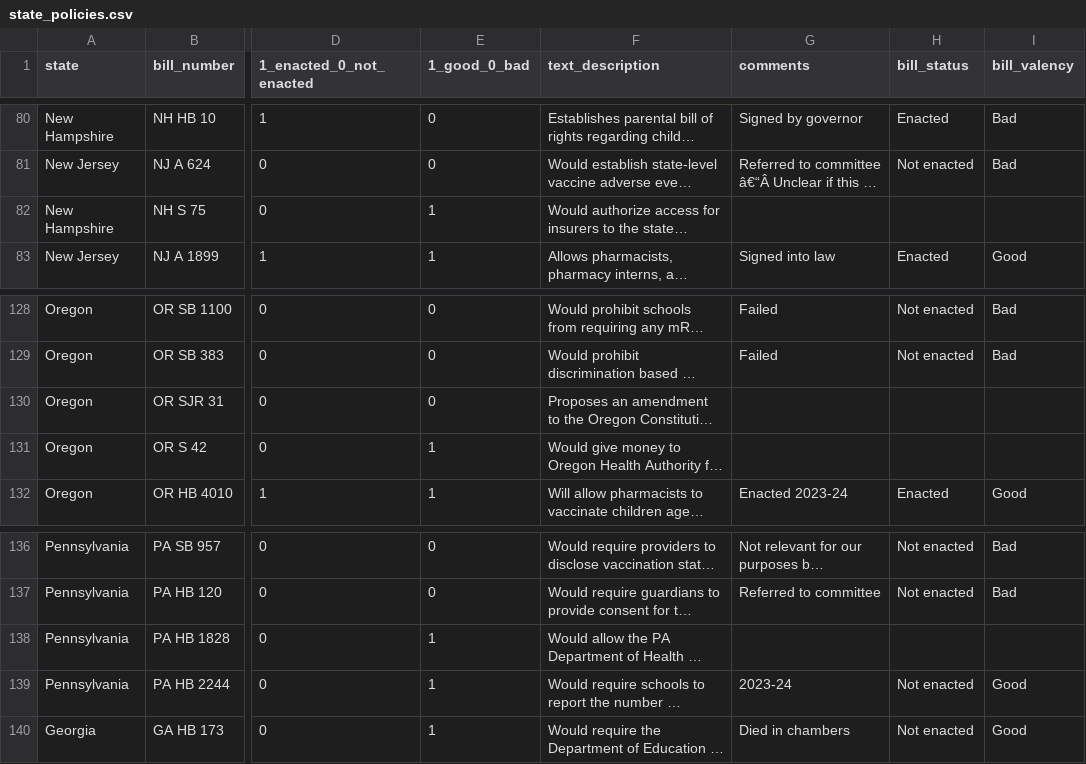
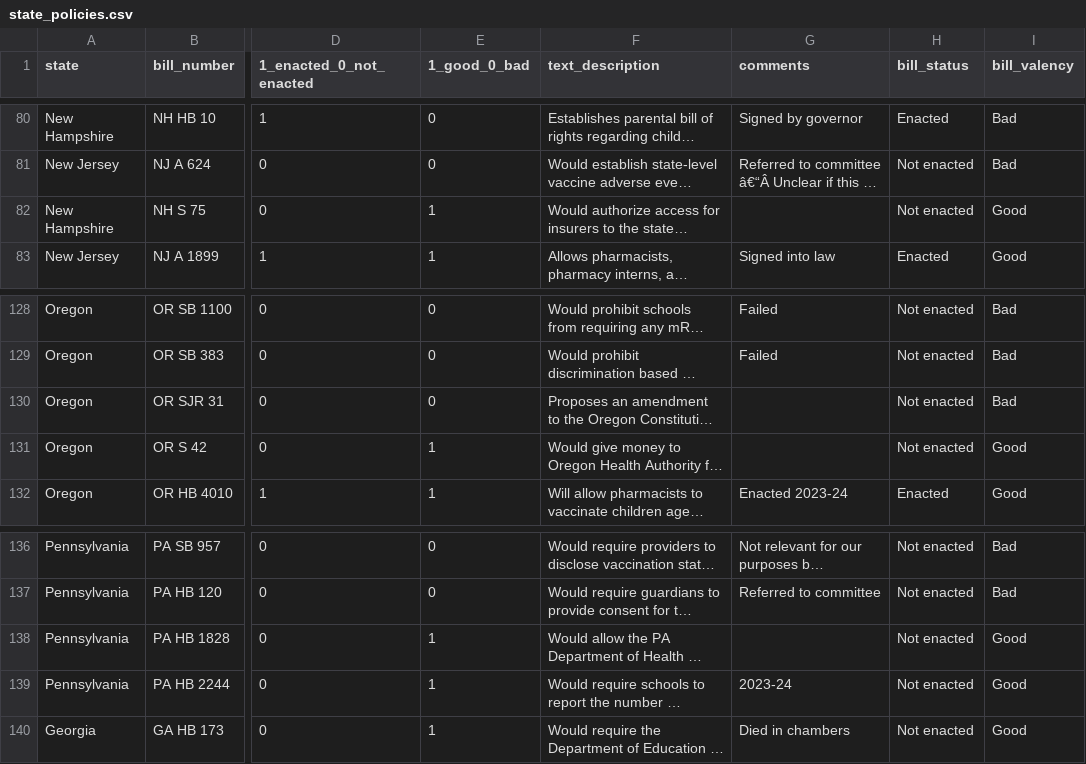
Before and after one commit to claritydatastudio/state-immunization-reports, a CSV file: data-raw/state_policies.csv, drawn as a sheet; only a part is shown, gaps mark what is left out; long unchanged cells end in …; the diff names each change by its address in the sheet, - before the commit and + after, or states it on an @@ line.

Commit message:
Update state policies data

```diff
--- a/data-raw/state_policies.csv
+++ b/data-raw/state_policies.csv
-H82 (bill_status): (empty)
+H82 (bill_status): Not enacted
-I82 (bill_valency): (empty)
+I82 (bill_valency): Good
-H130:H131 (bill_status): (empty)
+H130:H131 (bill_status): Not enacted
-I130 (bill_valency): (empty)
+I130 (bill_valency): Bad
-I131 (bill_valency): (empty)
+I131 (bill_valency): Good
-H138 (bill_status): (empty)
+H138 (bill_status): Not enacted
-I138 (bill_valency): (empty)
+I138 (bill_valency): Good
```
Also changed, not shown: data-clean/state_policies_final.csv, 6 other files.
